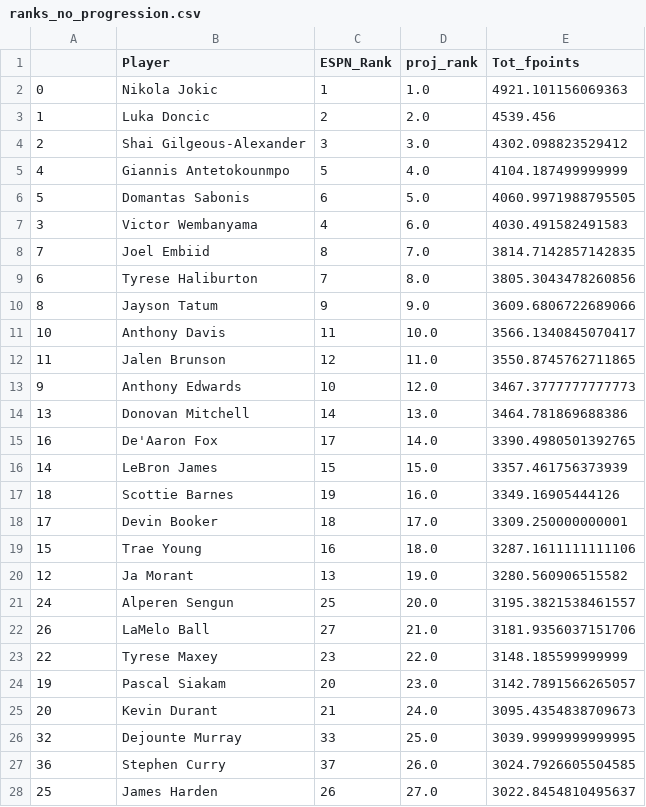
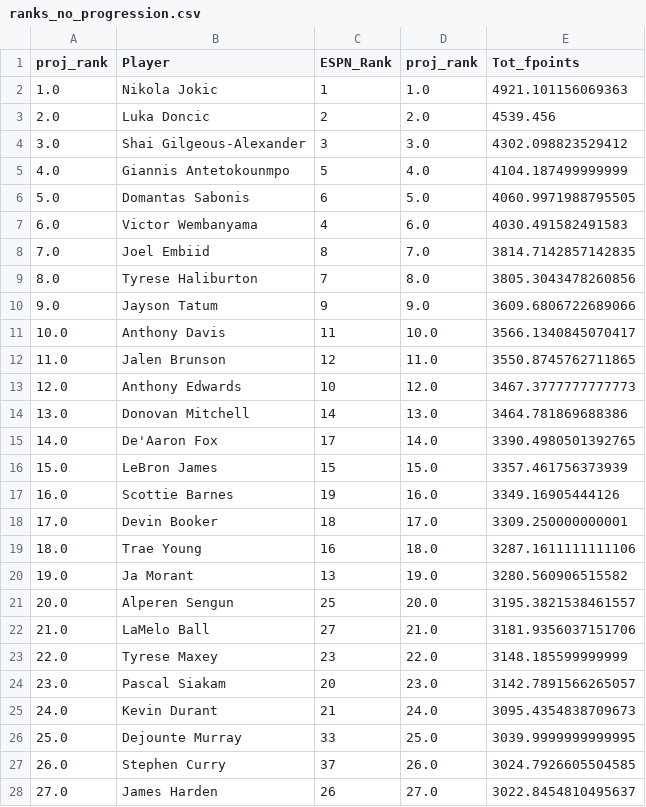
Before and after one commit to mcgillies/nbafantasy2024, a CSV file: data/ranks_no_progression.csv, drawn as a sheet; only a part is shown; the diff covers the shown part only.

Commit message:
fix ranks index

```diff
--- a/data/ranks_no_progression.csv
+++ b/data/ranks_no_progression.csv
@@ -1,28 +1,28 @@
-,Player,ESPN_Rank,proj_rank,Tot_fpoints
-0,Nikola Jokic,1,1.0,4921.101156069363
-1,Luka Doncic,2,2.0,4539.456
-2,Shai Gilgeous-Alexander,3,3.0,4302.098823529412
-4,Giannis Antetokounmpo,5,4.0,4104.187499999999
-5,Domantas Sabonis,6,5.0,4060.9971988795505
-3,Victor Wembanyama,4,6.0,4030.491582491583
-7,Joel Embiid,8,7.0,3814.7142857142835
-6,Tyrese Haliburton,7,8.0,3805.3043478260856
-8,Jayson Tatum,9,9.0,3609.6806722689066
-10,Anthony Davis,11,10.0,3566.1340845070417
-11,Jalen Brunson,12,11.0,3550.8745762711865
-9,Anthony Edwards,10,12.0,3467.3777777777773
-13,Donovan Mitchell,14,13.0,3464.781869688386
-16,De'Aaron Fox,17,14.0,3390.4980501392765
-14,LeBron James,15,15.0,3357.461756373939
-18,Scottie Barnes,19,16.0,3349.16905444126
-17,Devin Booker,18,17.0,3309.250000000001
-15,Trae Young,16,18.0,3287.1611111111106
-12,Ja Morant,13,19.0,3280.560906515582
-24,Alperen Sengun,25,20.0,3195.3821538461557
-26,LaMelo Ball,27,21.0,3181.9356037151706
-22,Tyrese Maxey,23,22.0,3148.185599999999
-19,Pascal Siakam,20,23.0,3142.7891566265057
-20,Kevin Durant,21,24.0,3095.4354838709673
-32,Dejounte Murray,33,25.0,3039.9999999999995
-36,Stephen Curry,37,26.0,3024.7926605504585
-25,James Harden,26,27.0,3022.8454810495637
+proj_rank,Player,ESPN_Rank,proj_rank,Tot_fpoints
+1.0,Nikola Jokic,1,1.0,4921.101156069363
+2.0,Luka Doncic,2,2.0,4539.456
+3.0,Shai Gilgeous-Alexander,3,3.0,4302.098823529412
+4.0,Giannis Antetokounmpo,5,4.0,4104.187499999999
+5.0,Domantas Sabonis,6,5.0,4060.9971988795505
+6.0,Victor Wembanyama,4,6.0,4030.491582491583
+7.0,Joel Embiid,8,7.0,3814.7142857142835
+8.0,Tyrese Haliburton,7,8.0,3805.3043478260856
+9.0,Jayson Tatum,9,9.0,3609.6806722689066
+10.0,Anthony Davis,11,10.0,3566.1340845070417
+11.0,Jalen Brunson,12,11.0,3550.8745762711865
+12.0,Anthony Edwards,10,12.0,3467.3777777777773
+13.0,Donovan Mitchell,14,13.0,3464.781869688386
+14.0,De'Aaron Fox,17,14.0,3390.4980501392765
+15.0,LeBron James,15,15.0,3357.461756373939
+16.0,Scottie Barnes,19,16.0,3349.16905444126
+17.0,Devin Booker,18,17.0,3309.250000000001
+18.0,Trae Young,16,18.0,3287.1611111111106
+19.0,Ja Morant,13,19.0,3280.560906515582
+20.0,Alperen Sengun,25,20.0,3195.3821538461557
+21.0,LaMelo Ball,27,21.0,3181.9356037151706
+22.0,Tyrese Maxey,23,22.0,3148.185599999999
+23.0,Pascal Siakam,20,23.0,3142.7891566265057
+24.0,Kevin Durant,21,24.0,3095.4354838709673
+25.0,Dejounte Murray,33,25.0,3039.9999999999995
+26.0,Stephen Curry,37,26.0,3024.7926605504585
+27.0,James Harden,26,27.0,3022.8454810495637
```
Also changed, not shown: 123 edited cells elsewhere in this file, 1 other file.
